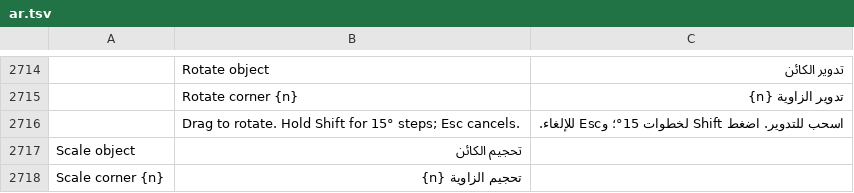
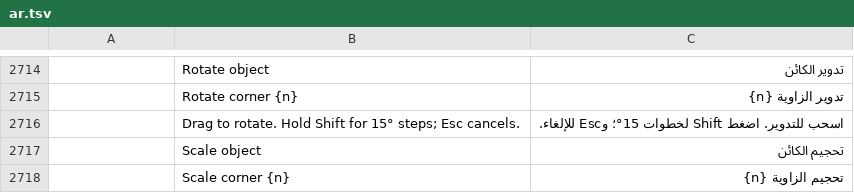
Before and after one commit to bitExploiter/pdfcraft-harmony, a TSV file: crates/ui-egui/src/i18n/ar.tsv, drawn as a sheet; only a part is shown, gaps mark what is left out; removed rows and columns are numbered as before the commit, all else as after; the diff names each change by its address in the sheet, - before the commit and + after, or states it on an @@ line.

```diff
--- a/crates/ui-egui/src/i18n/ar.tsv
+++ b/crates/ui-egui/src/i18n/ar.tsv
-row 2717: Scale object | تحجيم الكائن
-row 2718: Scale corner {n} | تحجيم الزاوية {n}
+row 2717:  | Scale object | تحجيم الكائن
+row 2718:  | Scale corner {n} | تحجيم الزاوية {n}
```
Also changed, not shown: crates/ui-egui/src/i18n/bg.tsv, crates/ui-egui/src/i18n/cs.tsv, 26 other files.
